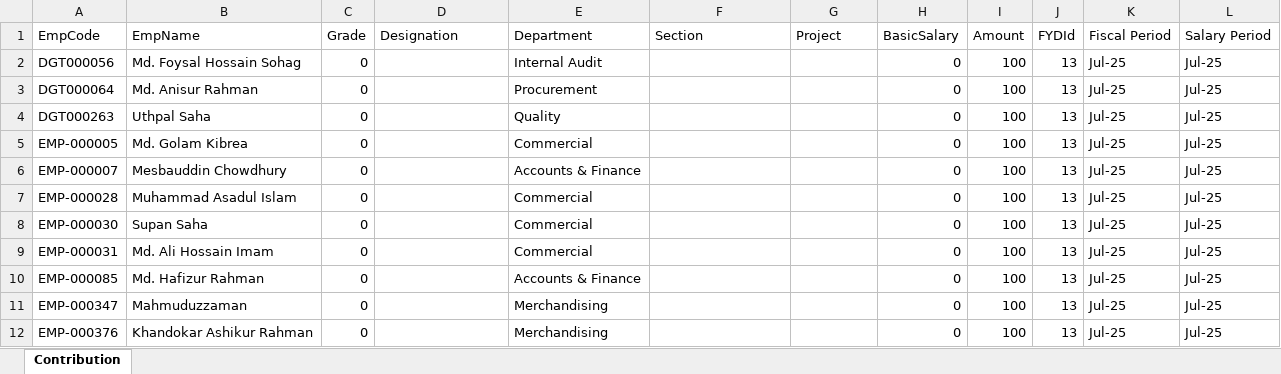
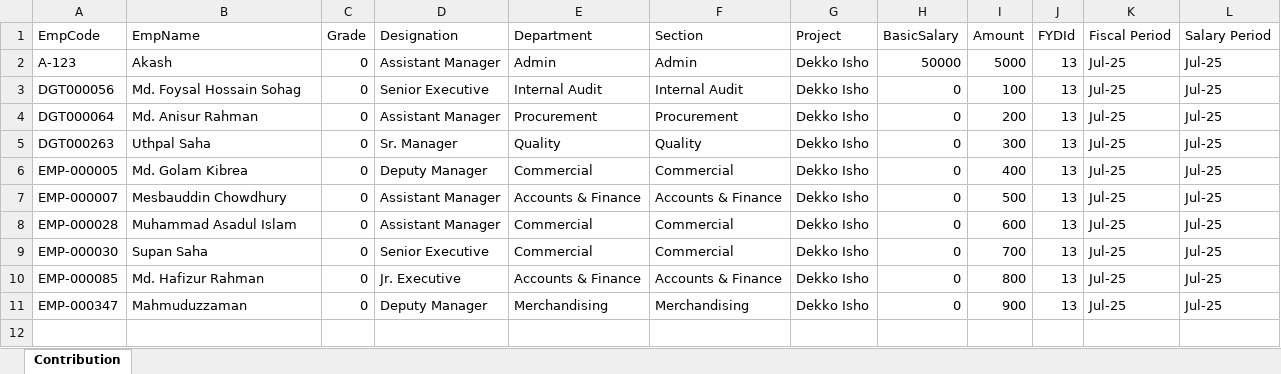
Before and after one commit to torekulsy/ShampanPF, an Excel workbook: SymWebNew/Files/Export/PF of-Jul-25.xlsx, sheet Contribution, drawn as a sheet; values as stored, in another font and other column widths than the file's, no borders; removed rows and columns are numbered as before the commit, all else as after; the diff names each change by its address in the sheet, - before the commit and + after, or states it on an @@ line.

```diff
--- a/SymWebNew/Files/Export/PF of-Jul-25.xlsx (sheet Contribution)
+++ b/SymWebNew/Files/Export/PF of-Jul-25.xlsx (sheet Contribution)
+row 2: A-123 | Akash | 0 | Assistant Manager | Admin | Admin | Dekko Isho | 50000 | 5000 | 13 | Jul-25 | Jul-25
-D3 (Designation): (empty)
+D3 (Designation): Senior Executive
-F3 (Section): (empty)
+F3 (Section): Internal Audit
-G3:G9 (Project): (empty)
+G3:G9 (Project): Dekko Isho
-D4 (Designation): (empty)
+D4 (Designation): Assistant Manager
-F4 (Section): (empty)
+F4 (Section): Procurement
-I4 (Amount): 100
+I4 (Amount): 200
-D5 (Designation): (empty)
+D5 (Designation): Sr. Manager
-F5 (Section): (empty)
+F5 (Section): Quality
-I5 (Amount): 100
+I5 (Amount): 300
-D6 (Designation): (empty)
+D6 (Designation): Deputy Manager
-F6 (Section): (empty)
+F6 (Section): Commercial
-I6 (Amount): 100
+I6 (Amount): 400
-D7:D8 (Designation): (empty)
+D7:D8 (Designation): Assistant Manager
-F7 (Section): (empty)
+F7 (Section): Accounts & Finance
-I7 (Amount): 100
+I7 (Amount): 500
-F8:F9 (Section): (empty)
+F8:F9 (Section): Commercial
-I8 (Amount): 100
+I8 (Amount): 600
-D9 (Designation): (empty)
+D9 (Designation): Senior Executive
-I9 (Amount): 100
+I9 (Amount): 700
-row 9: EMP-000031 | Md. Ali Hossain Imam | 0 |  | Commercial |  |  | 0 | 100 | 13 | Jul-25 | Jul-25
-D10 (Designation): (empty)
+D10 (Designation): Jr. Executive
-F10 (Section): (empty)
+F10 (Section): Accounts & Finance
-G10:G11 (Project): (empty)
+G10:G11 (Project): Dekko Isho
-I10 (Amount): 100
+I10 (Amount): 800
-D11 (Designation): (empty)
+D11 (Designation): Deputy Manager
-F11 (Section): (empty)
+F11 (Section): Merchandising
-I11 (Amount): 100
+I11 (Amount): 900
-row 12: EMP-000376 | Khandokar Ashikur Rahman | 0 |  | Merchandising |  |  | 0 | 100 | 13 | Jul-25 | Jul-25
```
Also changed, not shown: SymWebNew/Files/Export/PF of-Aug-25.xlsx, 5 other files.
